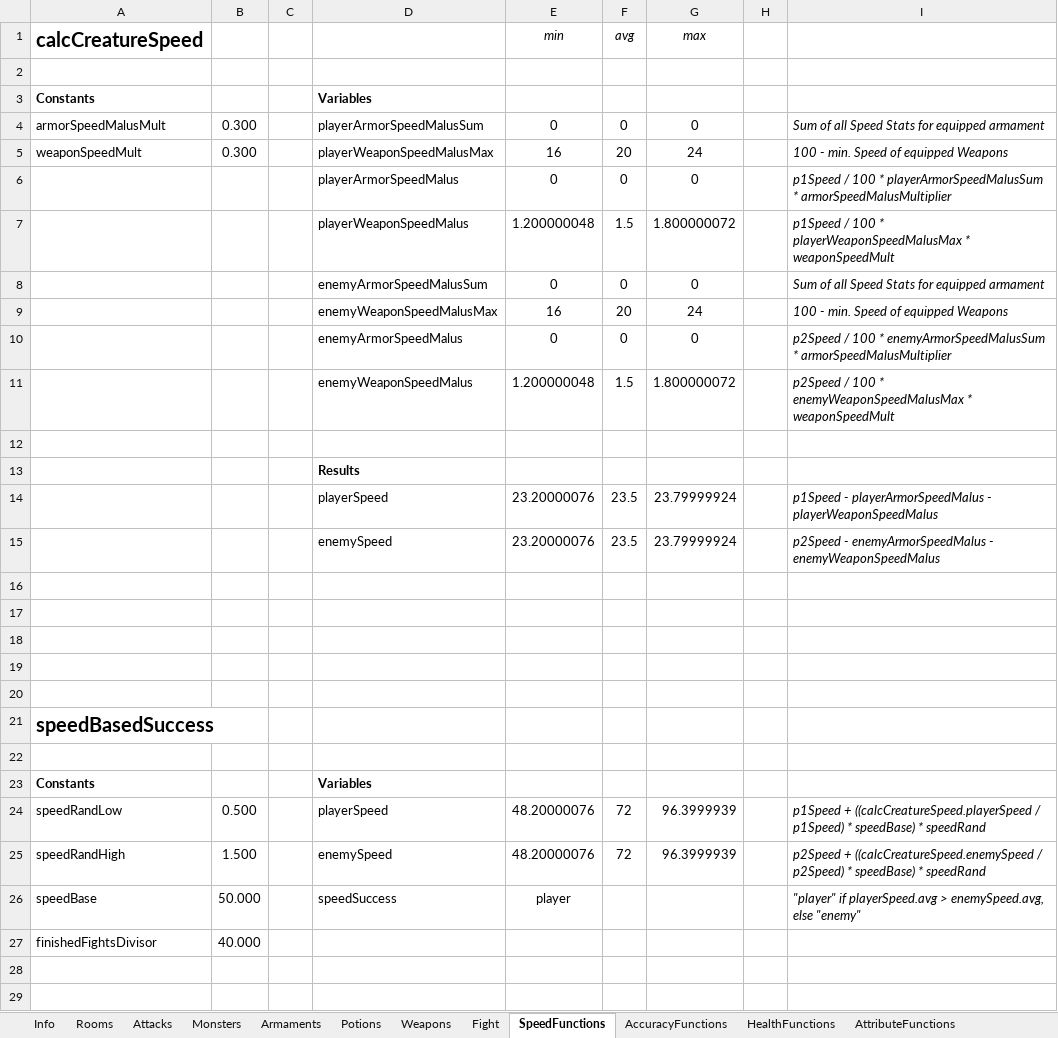
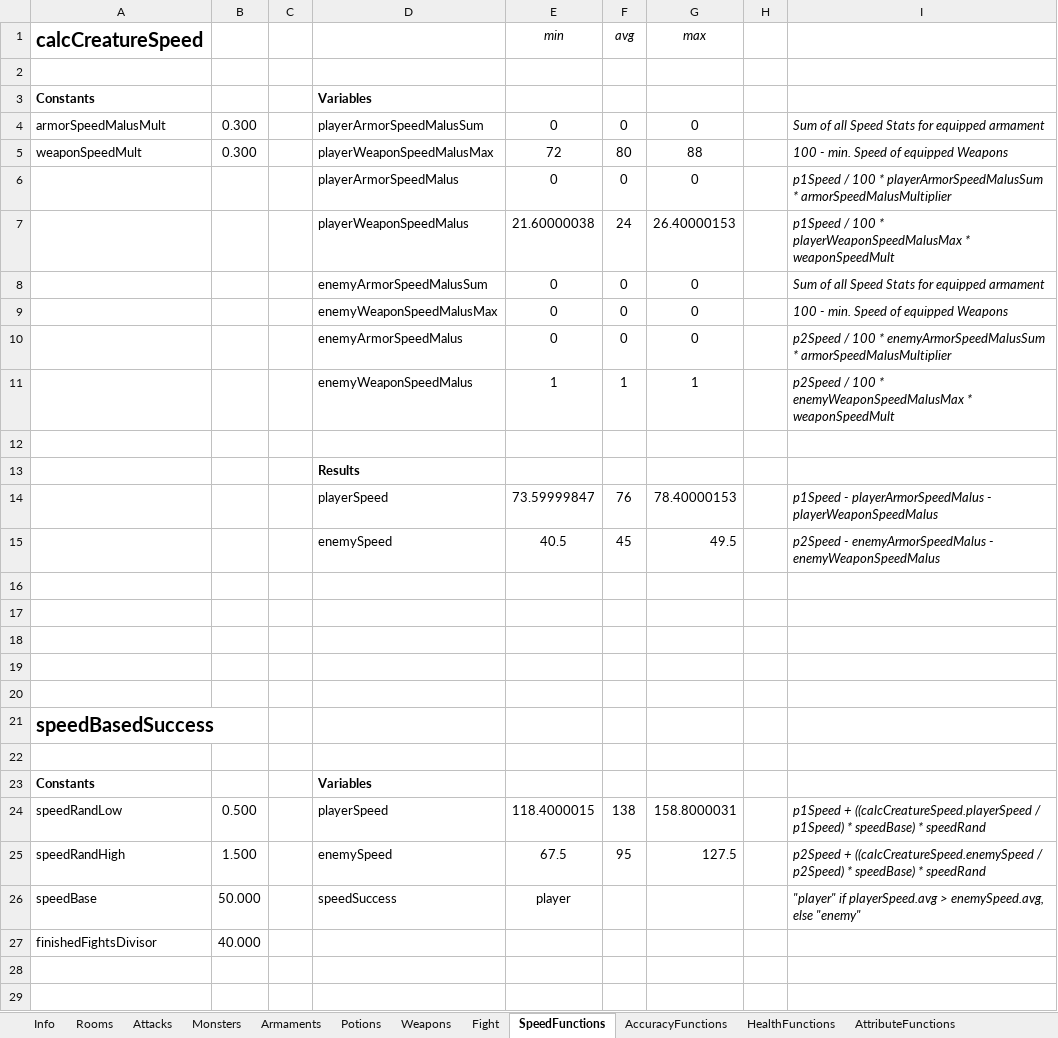
Before and after one commit to DeathTheFreaky/RDG, an Excel workbook: RDG/config/RDG.xlsm, sheet SpeedFunctions, drawn as a sheet; only a part is shown; values as stored, in another font and other column widths than the file's, no borders; charts and pictures not drawn; removed rows and columns are numbered as before the commit, all else as after; the diff names each change by its address in the sheet, - before the commit and + after, or states it on an @@ line.

```diff
--- a/RDG/config/RDG.xlsm (sheet SpeedFunctions)
+++ b/RDG/config/RDG.xlsm (sheet SpeedFunctions)
-E5 (min): 16
+E5 (min): 72
-F5 (avg): 20
+F5 (avg): 80
-G5 (max): 24
+G5 (max): 88
-row 7:  |  |  | playerWeaponSpeedMalus | 1.200000048 | 1.5 | 1.800000072 |  | p1Speed / 100 * playerWeaponSpeedMalusMax * weaponSpeedMult
+row 7:  |  |  | playerWeaponSpeedMalus | 21.60000038 | 24 | 26.40000153 |  | p1Speed / 100 * playerWeaponSpeedMalusMax * weaponSpeedMult
-row 9:  |  |  | enemyWeaponSpeedMalusMax | 16 | 20 | 24 |  | 100 - min. Speed of equipped Weapons
+row 9:  |  |  | enemyWeaponSpeedMalusMax | 0 | 0 | 0 |  | 100 - min. Speed of equipped Weapons
-row 11:  |  |  | enemyWeaponSpeedMalus | 1.200000048 | 1.5 | 1.800000072 |  | p2Speed / 100 * enemyWeaponSpeedMalusMax * weaponSpeedMult
+row 11:  |  |  | enemyWeaponSpeedMalus | 1 | 1 | 1 |  | p2Speed / 100 * enemyWeaponSpeedMalusMax * weaponSpeedMult
-row 14:  |  |  | playerSpeed | 23.20000076 | 23.5 | 23.79999924 |  | p1Speed - playerArmorSpeedMalus - playerWeaponSpeedMalus
-row 15:  |  |  | enemySpeed | 23.20000076 | 23.5 | 23.79999924 |  | p2Speed - enemyArmorSpeedMalus - enemyWeaponSpeedMalus
+row 14:  |  |  | playerSpeed | 73.59999847 | 76 | 78.40000153 |  | p1Speed - playerArmorSpeedMalus - playerWeaponSpeedMalus
+row 15:  |  |  | enemySpeed | 40.5 | 45 | 49.5 |  | p2Speed - enemyArmorSpeedMalus - enemyWeaponSpeedMalus
-E24 (min): 48.20000076
+E24 (min): 118.4000015
-F24 (avg): 72
+F24 (avg): 138
-G24 (max): 96.3999939
+G24 (max): 158.8000031
-E25 (min): 48.20000076
+E25 (min): 67.5
-F25 (avg): 72
+F25 (avg): 95
-G25 (max): 96.3999939
+G25 (max): 127.5
```
Also changed, not shown: sheet AccuracyFunctions, sheet Armaments, sheet Monsters, sheet Potions, sheet Weapons, sheet Rooms, 1 more sheet, charts or pictures, 6 other files.
